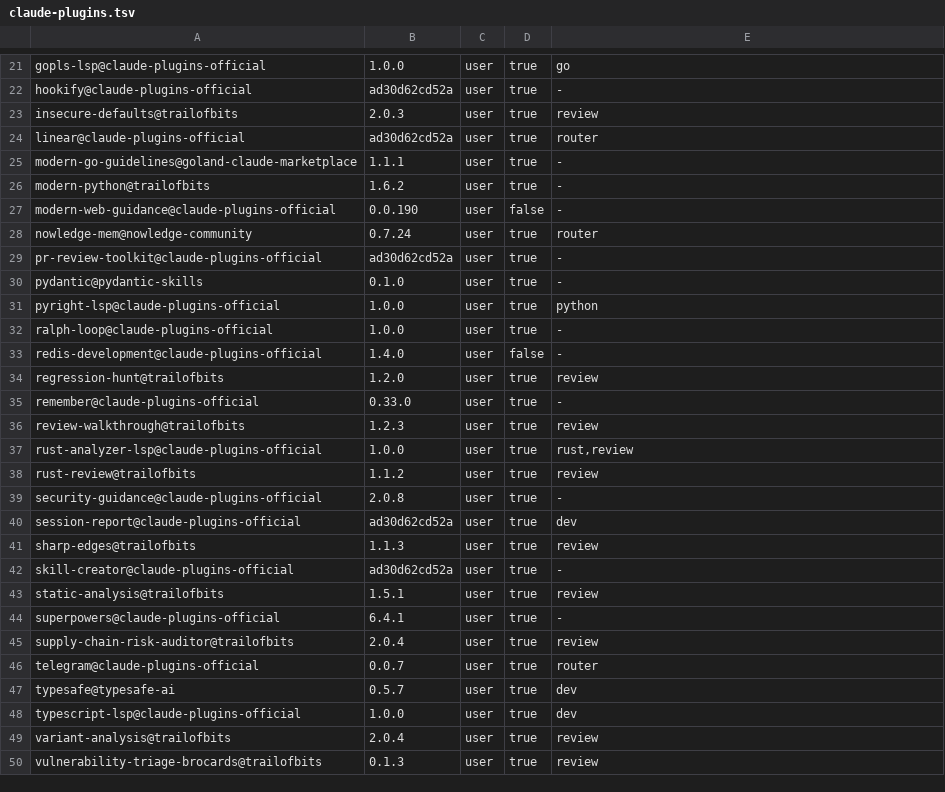
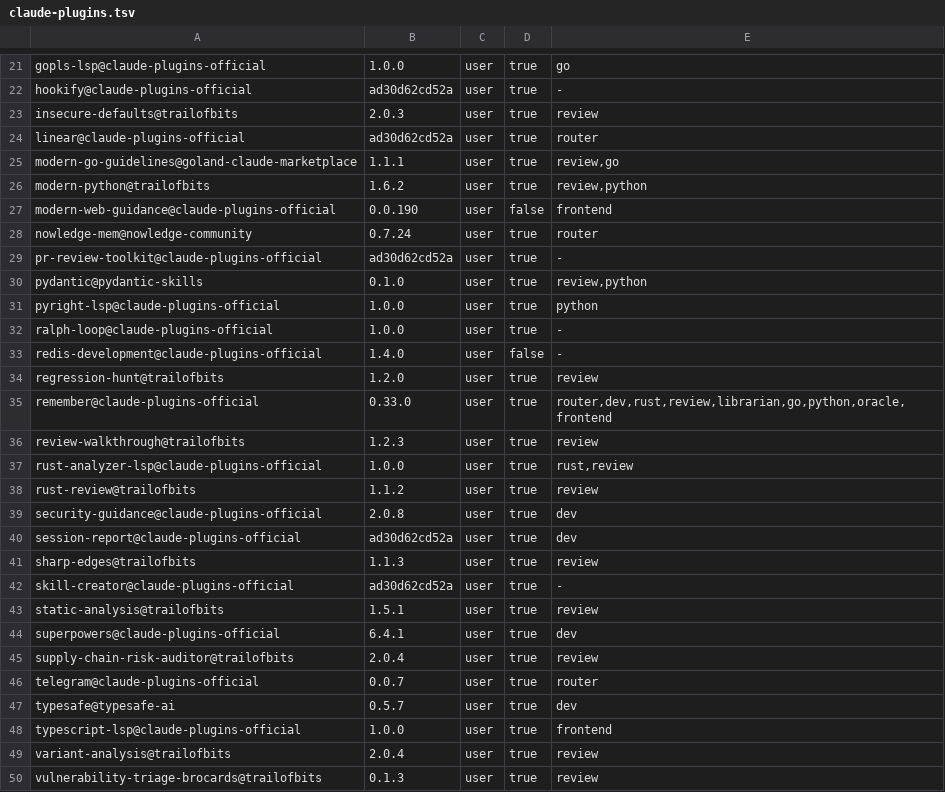
Before and after one commit to IceCodeNew/claude-code-plugins-setup, a TSV file: claude-plugins.tsv, drawn as a sheet; only a part is shown, gaps mark what is left out; the diff covers the shown part only.

Commit message:
chore(plugins): refresh ownership for the new roles

```diff
--- a/claude-plugins.tsv
+++ b/claude-plugins.tsv
@@ -24,8 +24,8 @@ insecure-defaults@trailofbits	2.0.3	user	true	review
 linear@claude-plugins-official	ad30d62cd52a	user	true	router
-modern-go-guidelines@goland-claude-marketplace	1.1.1	user	true	-
-modern-python@trailofbits	1.6.2	user	true	-
-modern-web-guidance@claude-plugins-official	0.0.190	user	false	-
+modern-go-guidelines@goland-claude-marketplace	1.1.1	user	true	review,go
+modern-python@trailofbits	1.6.2	user	true	review,python
+modern-web-guidance@claude-plugins-official	0.0.190	user	false	frontend
 nowledge-mem@nowledge-community	0.7.24	user	true	router
 pr-review-toolkit@claude-plugins-official	ad30d62cd52a	user	true	-
-pydantic@pydantic-skills	0.1.0	user	true	-
+pydantic@pydantic-skills	0.1.0	user	true	review,python
 pyright-lsp@claude-plugins-official	1.0.0	user	true	python
@@ -34,3 +34,3 @@ redis-development@claude-plugins-official	1.4.0	user	false	-
 regression-hunt@trailofbits	1.2.0	user	true	review
-remember@claude-plugins-official	0.33.0	user	true	-
+remember@claude-plugins-official	0.33.0	user	true	router,dev,rust,review,librarian,go,python,oracle,frontend
 review-walkthrough@trailofbits	1.2.3	user	true	review
@@ -38,3 +38,3 @@ rust-analyzer-lsp@claude-plugins-official	1.0.0	user	true	rust,review
 rust-review@trailofbits	1.1.2	user	true	review
-security-guidance@claude-plugins-official	2.0.8	user	true	-
+security-guidance@claude-plugins-official	2.0.8	user	true	dev
 session-report@claude-plugins-official	ad30d62cd52a	user	true	dev
@@ -43,3 +43,3 @@ skill-creator@claude-plugins-official	ad30d62cd52a	user	true	-
 static-analysis@trailofbits	1.5.1	user	true	review
-superpowers@claude-plugins-official	6.4.1	user	true	-
+superpowers@claude-plugins-official	6.4.1	user	true	dev
 supply-chain-risk-auditor@trailofbits	2.0.4	user	true	review
@@ -47,3 +47,3 @@ telegram@claude-plugins-official	0.0.7	user	true	router
 typesafe@typesafe-ai	0.5.7	user	true	dev
-typescript-lsp@claude-plugins-official	1.0.0	user	true	dev
+typescript-lsp@claude-plugins-official	1.0.0	user	true	frontend
 variant-analysis@trailofbits	2.0.4	user	true	review
```
Also changed, not shown: 2 edited cells elsewhere in this file.
